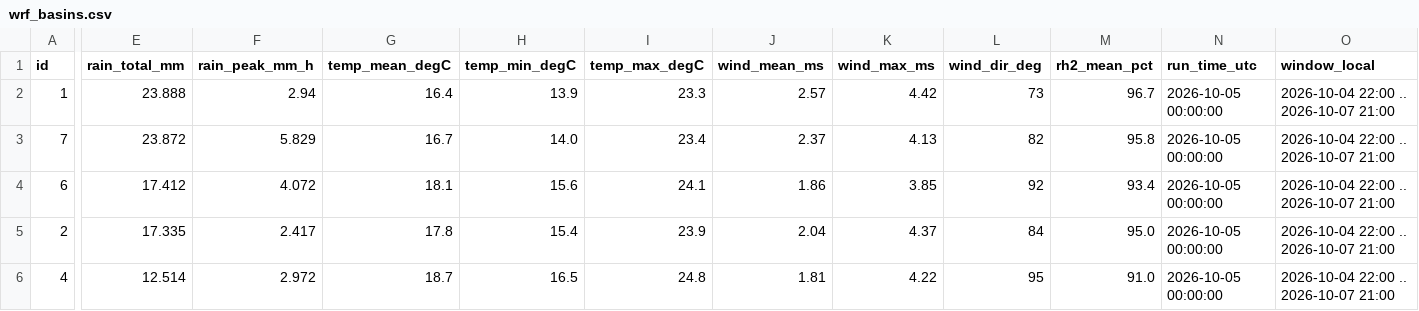
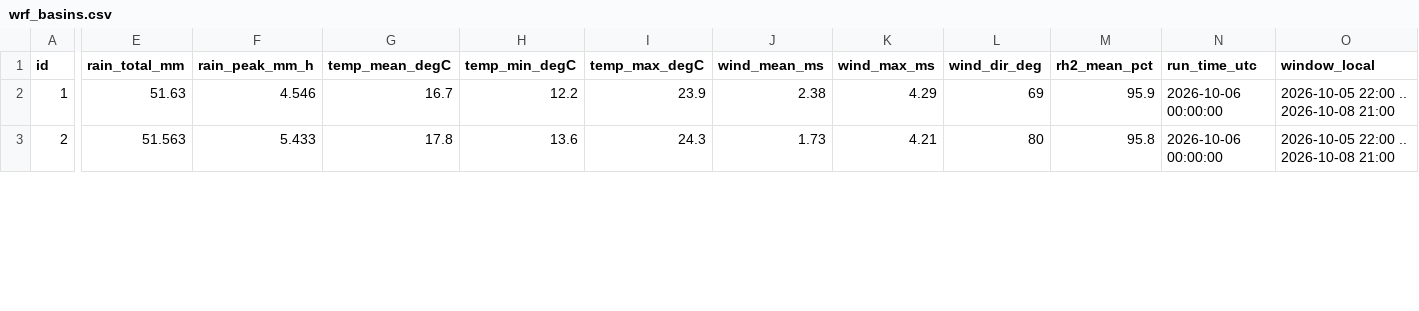
Before and after one commit to jessicajcss/joinville_meteo, a CSV file: site/data/wrf_basins.csv, drawn as a sheet; only a part is shown, gaps mark what is left out; removed rows and columns are numbered as before the commit, all else as after; rows hold the shown columns only; the diff covers the shown part only; the diff names each change by its address in the sheet, - before the commit and + after, or states it on an @@ line.

```diff
--- a/site/data/wrf_basins.csv
+++ b/site/data/wrf_basins.csv
-E2 (rain_total_mm): 23.888
+E2 (rain_total_mm): 51.63
-F2 (rain_peak_mm_h): 2.94
+F2 (rain_peak_mm_h): 4.546
-G2 (temp_mean_degC): 16.4
+G2 (temp_mean_degC): 16.7
-H2 (temp_min_degC): 13.9
+H2 (temp_min_degC): 12.2
-I2 (temp_max_degC): 23.3
+I2 (temp_max_degC): 23.9
-J2 (wind_mean_ms): 2.57
+J2 (wind_mean_ms): 2.38
-K2 (wind_max_ms): 4.42
+K2 (wind_max_ms): 4.29
-L2 (wind_dir_deg): 73
+L2 (wind_dir_deg): 69
-M2 (rh2_mean_pct): 96.7
+M2 (rh2_mean_pct): 95.9
-N2 (run_time_utc): 2026-10-05 00:00:00
+N2 (run_time_utc): 2026-10-06 00:00:00
-O2 (window_local): 2026-10-04 22:00 .. 2026-10-07 21:00
+O2 (window_local): 2026-10-05 22:00 .. 2026-10-08 21:00
-row 3: 7 | 23.872 | 5.829 | 16.7 | 14.0 | 23.4 | 2.37 | 4.13 | 82 | 95.8 | 2026-10-05 00:00:00 | 2026-10-04 22:00 .. 2026-10-07 21:00
-row 4: 6 | 17.412 | 4.072 | 18.1 | 15.6 | 24.1 | 1.86 | 3.85 | 92 | 93.4 | 2026-10-05 00:00:00 | 2026-10-04 22:00 .. 2026-10-07 21:00
-E3 (rain_total_mm): 17.335
+E3 (rain_total_mm): 51.563
-F3 (rain_peak_mm_h): 2.417
+F3 (rain_peak_mm_h): 5.433
-H3 (temp_min_degC): 15.4
+H3 (temp_min_degC): 13.6
-I3 (temp_max_degC): 23.9
+I3 (temp_max_degC): 24.3
-J3 (wind_mean_ms): 2.04
+J3 (wind_mean_ms): 1.73
-K3 (wind_max_ms): 4.37
+K3 (wind_max_ms): 4.21
-L3 (wind_dir_deg): 84
+L3 (wind_dir_deg): 80
-M3 (rh2_mean_pct): 95.0
+M3 (rh2_mean_pct): 95.8
-N3 (run_time_utc): 2026-10-05 00:00:00
+N3 (run_time_utc): 2026-10-06 00:00:00
-O3 (window_local): 2026-10-04 22:00 .. 2026-10-07 21:00
+O3 (window_local): 2026-10-05 22:00 .. 2026-10-08 21:00
-row 6: 4 | 12.514 | 2.972 | 18.7 | 16.5 | 24.8 | 1.81 | 4.22 | 95 | 91.0 | 2026-10-05 00:00:00 | 2026-10-04 22:00 .. 2026-10-07 21:00
```
Also changed, not shown: 3 added rows and 22 edited cells elsewhere in this file, site/data/wrf_bairros.csv, site/data/wrf_basins_hourly.csv, 38 other files.
